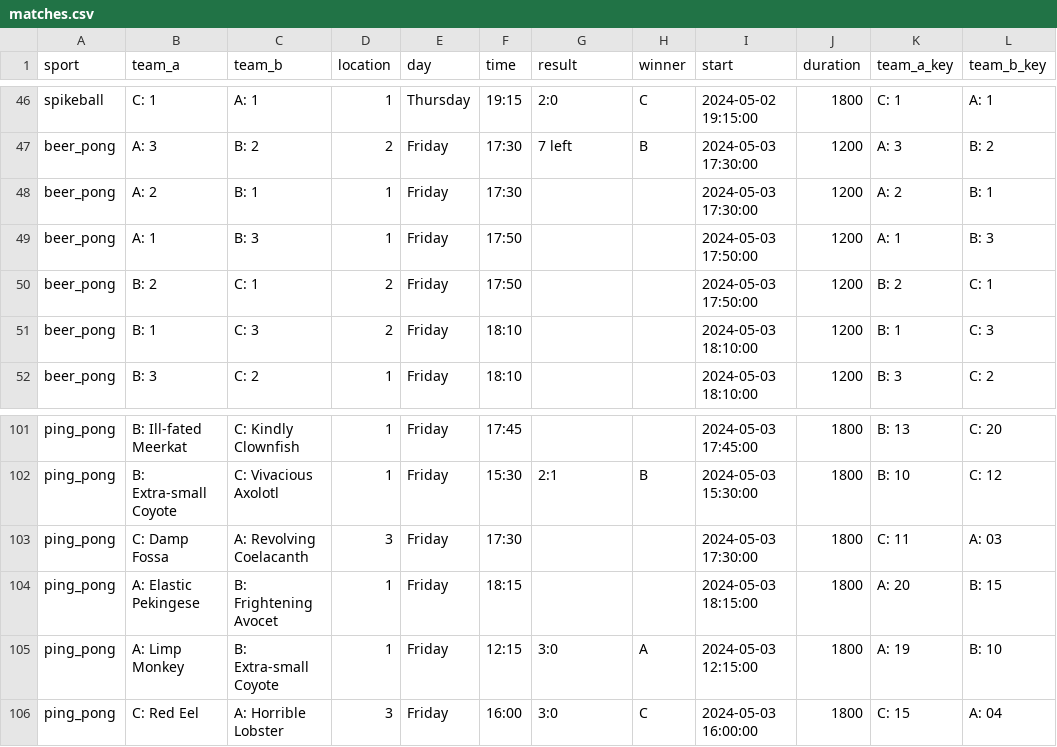
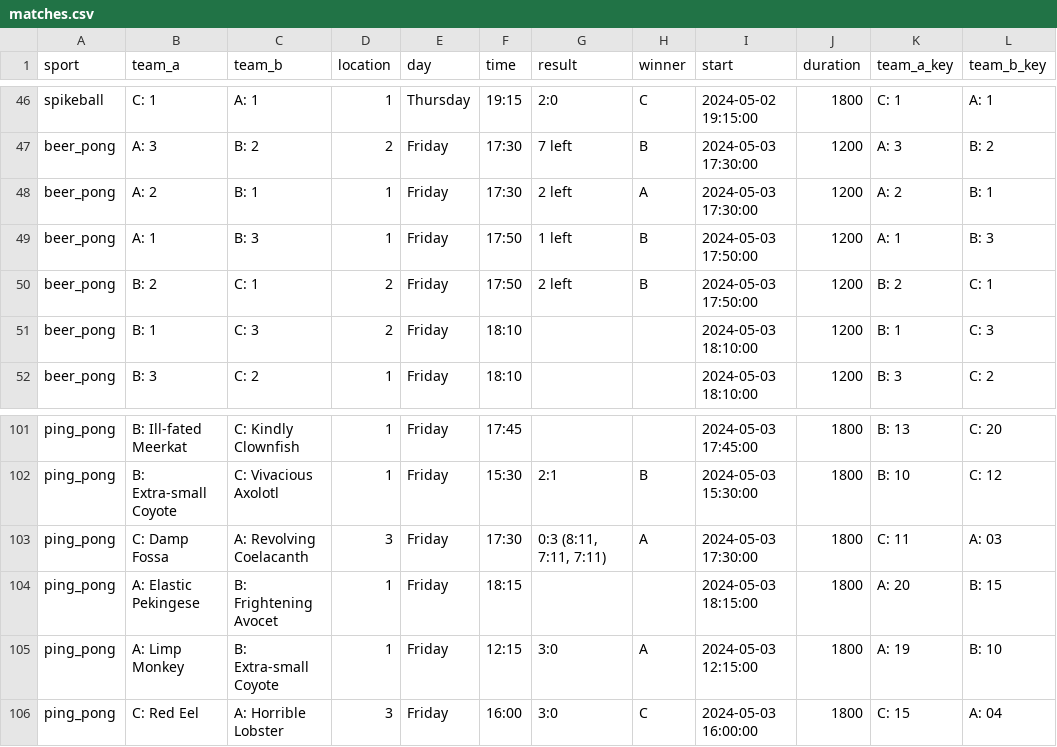
Before and after one commit to FBalzerMPE/imprs_sports_week, a CSV file: data/matches.csv, drawn as a sheet; only a part is shown, gaps mark what is left out; the diff names each change by its address in the sheet, - before the commit and + after, or states it on an @@ line.

```diff
--- a/data/matches.csv
+++ b/data/matches.csv
-G48 (result): (empty)
+G48 (result): 2 left
-H48 (winner): (empty)
+H48 (winner): A
-G49 (result): (empty)
+G49 (result): 1 left
-H49:H50 (winner): (empty)
+H49:H50 (winner): B
-G50 (result): (empty)
+G50 (result): 2 left
-G103 (result): (empty)
+G103 (result): 0:3 (8:11, 7:11, 7:11)
-H103 (winner): (empty)
+H103 (winner): A
```
Also changed, not shown: data/teams/team_B.csv, 3 other files.
